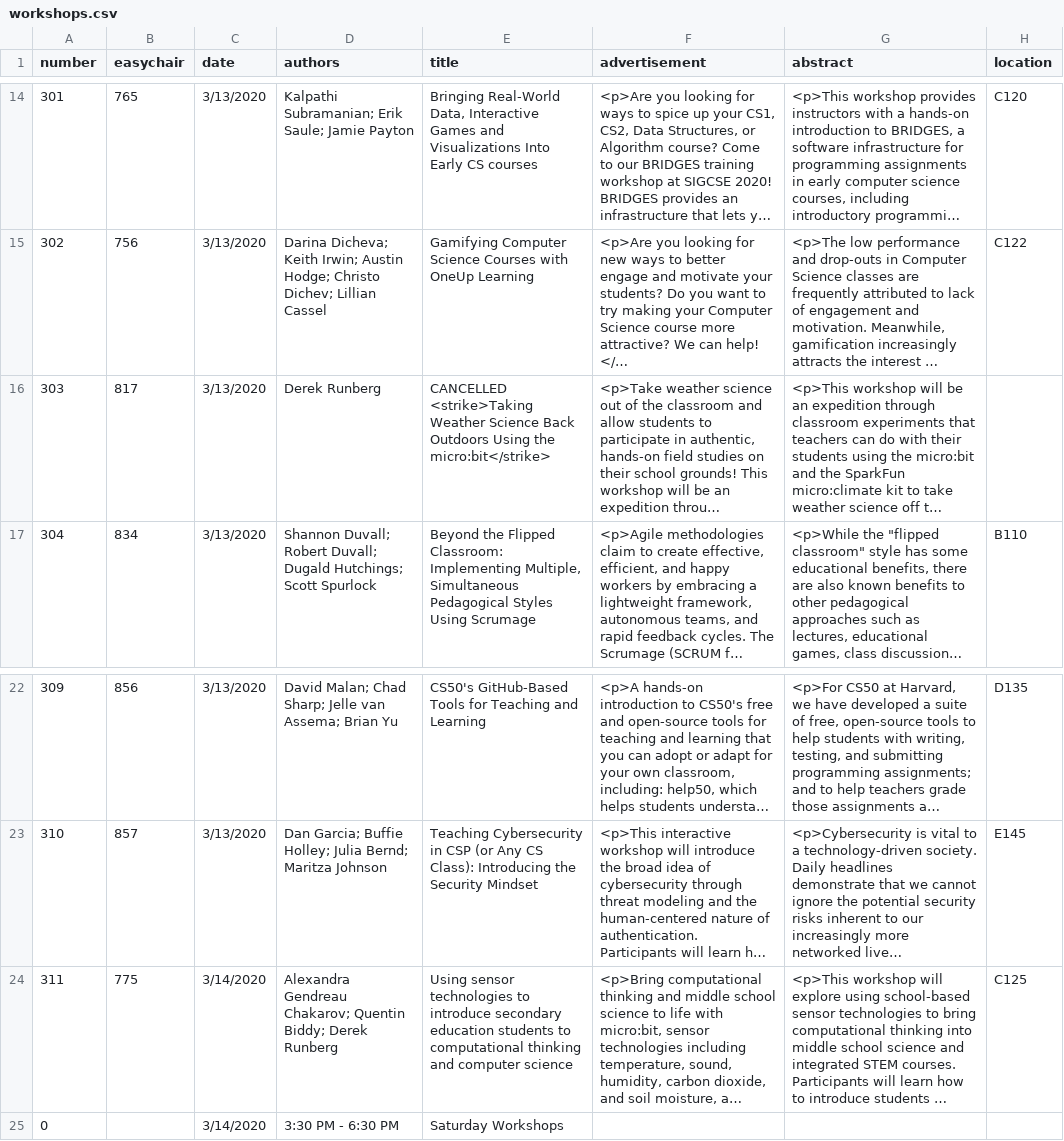
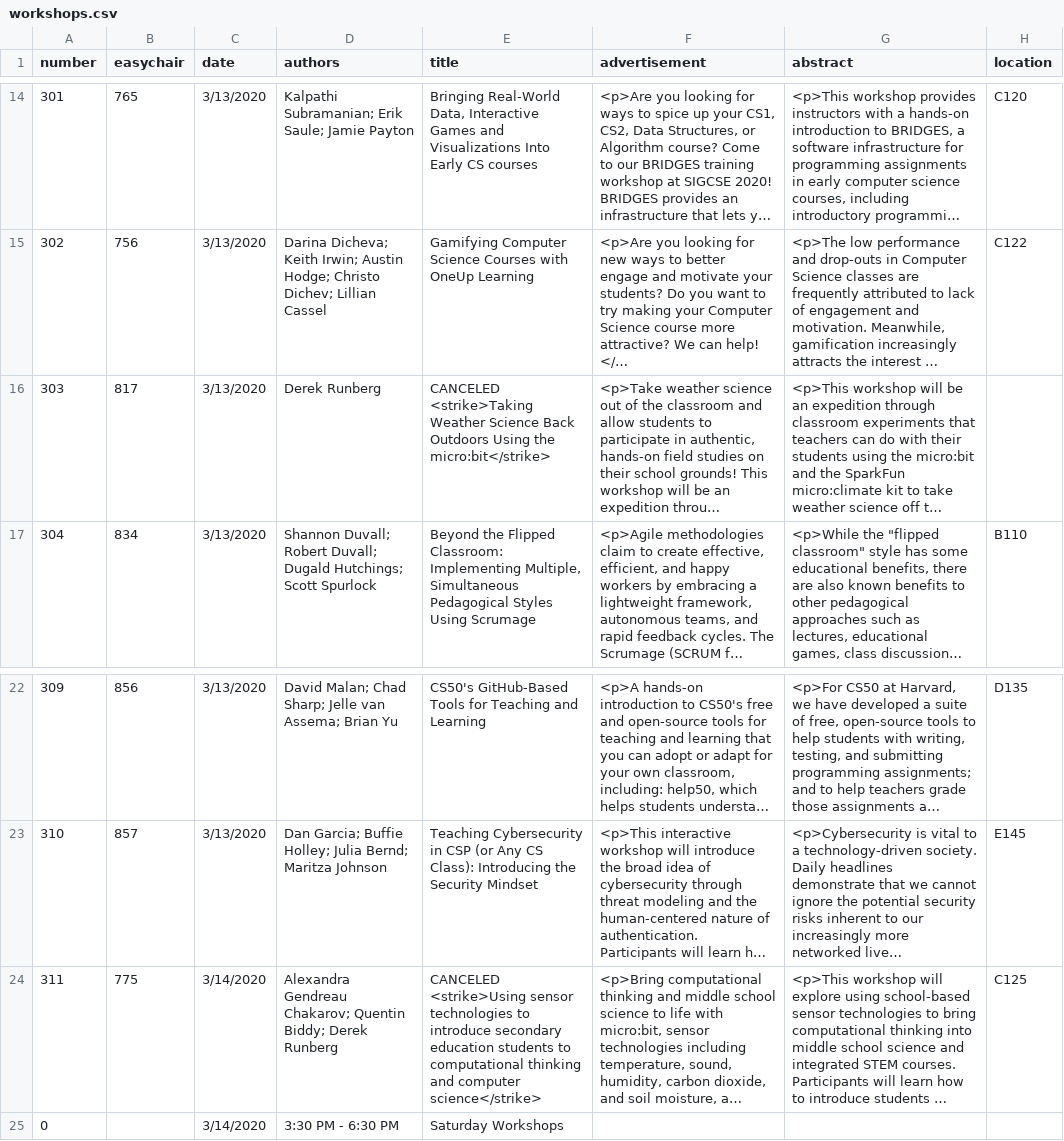
Before and after one commit to sigcsets/sigcse2020, a CSV file: _data/workshops.csv, drawn as a sheet; only a part is shown, gaps mark what is left out; long unchanged cells end in …; the diff names each change by its address in the sheet, - before the commit and + after, or states it on an @@ line.

Commit message:
Adding Canceled workshop #311

```diff
--- a/_data/workshops.csv
+++ b/_data/workshops.csv
-E16 (title): CANCELLED <strike>Taking Weather…
+E16 (title): CANCELED <strike>Taking Weather…
-E24 (title): Using sensor technologies to introduce secondary education students to computational thinking and computer science
+E24 (title): CANCELED <strike>Using sensor technologies to introduce secondary education students to computational thinking and computer science</strike>
```
